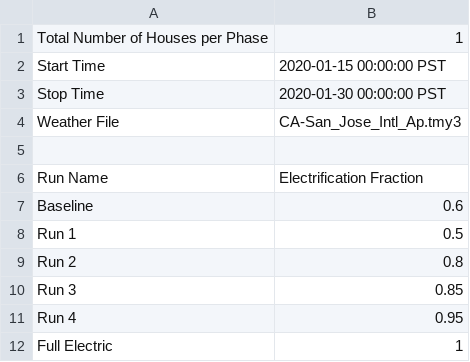
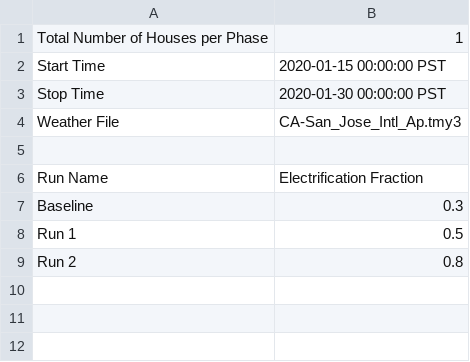
Before and after one commit to HectorTR/electrification_study, a CSV file: config/simulation_configuration.csv, drawn as a sheet.

Commit message:
Update simulation_configuration.csv

```diff
--- a/config/simulation_configuration.csv
+++ b/config/simulation_configuration.csv
@@ -6,7 +6,4 @@ Weather File,CA-San_Jose_Intl_Ap.tmy3
 Run Name,Electrification Fraction
-Baseline,0.6
+Baseline,0.3
 Run 1,0.5
 Run 2,0.8
-Run 3,0.85
-Run 4,0.95
-Full Electric,1
```
